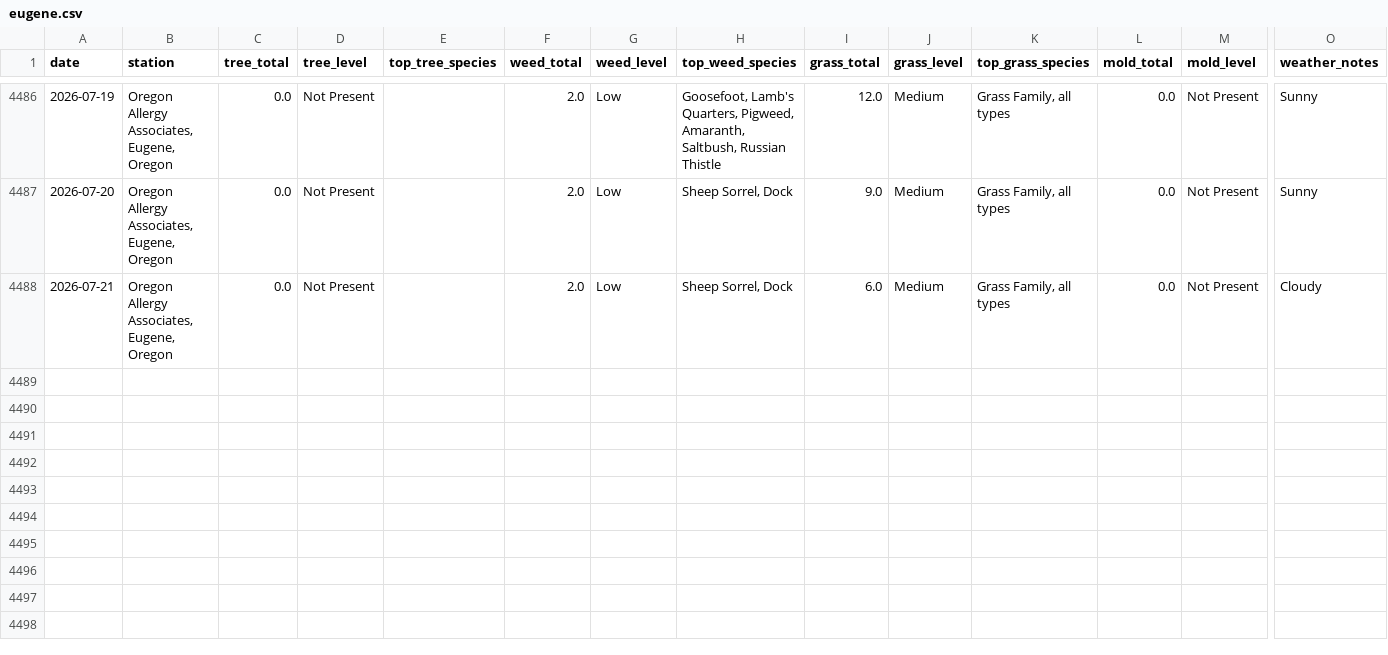
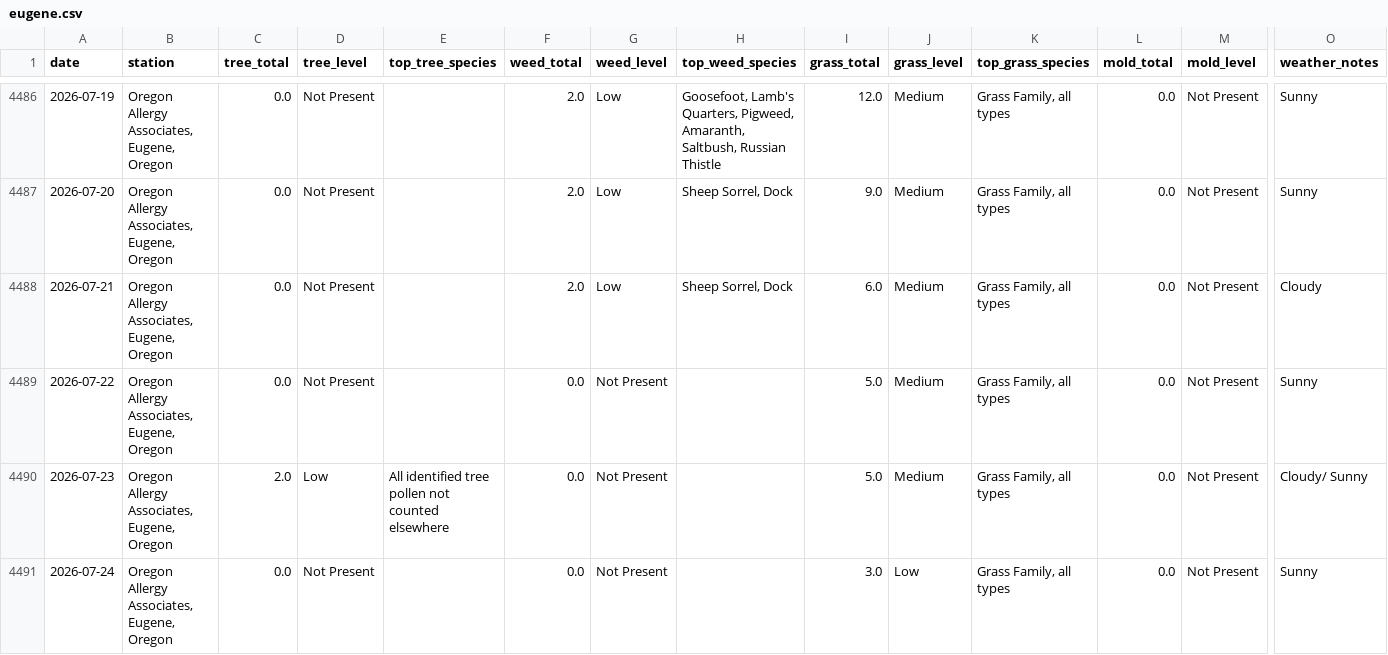
Before and after one commit to swing3/pollen_tracker, a CSV file: eugene.csv, drawn as a sheet; only a part is shown, gaps mark what is left out; rows hold the shown columns only; the diff names each change by its address in the sheet, - before the commit and + after, or states it on an @@ line.

Commit message:
Pollen data update: 2026-07-22, 2026-07-23, 2026-07-24

```diff
--- a/eugene.csv
+++ b/eugene.csv
+row 4489: 2026-07-22 | Oregon Allergy Associates, Eugene, Oregon | 0.0 | Not Present |  | 0.0 | Not Present |  | 5.0 | Medium | Grass Family, all types | 0.0 | Not Present | Sunny
+row 4490: 2026-07-23 | Oregon Allergy Associates, Eugene, Oregon | 2.0 | Low | All identified tree pollen not counted elsewhere | 0.0 | Not Present |  | 5.0 | Medium | Grass Family, all types | 0.0 | Not Present | Cloudy/ Sunny
+row 4491: 2026-07-24 | Oregon Allergy Associates, Eugene, Oregon | 0.0 | Not Present |  | 0.0 | Not Present |  | 3.0 | Low | Grass Family, all types | 0.0 | Not Present | Sunny
```
